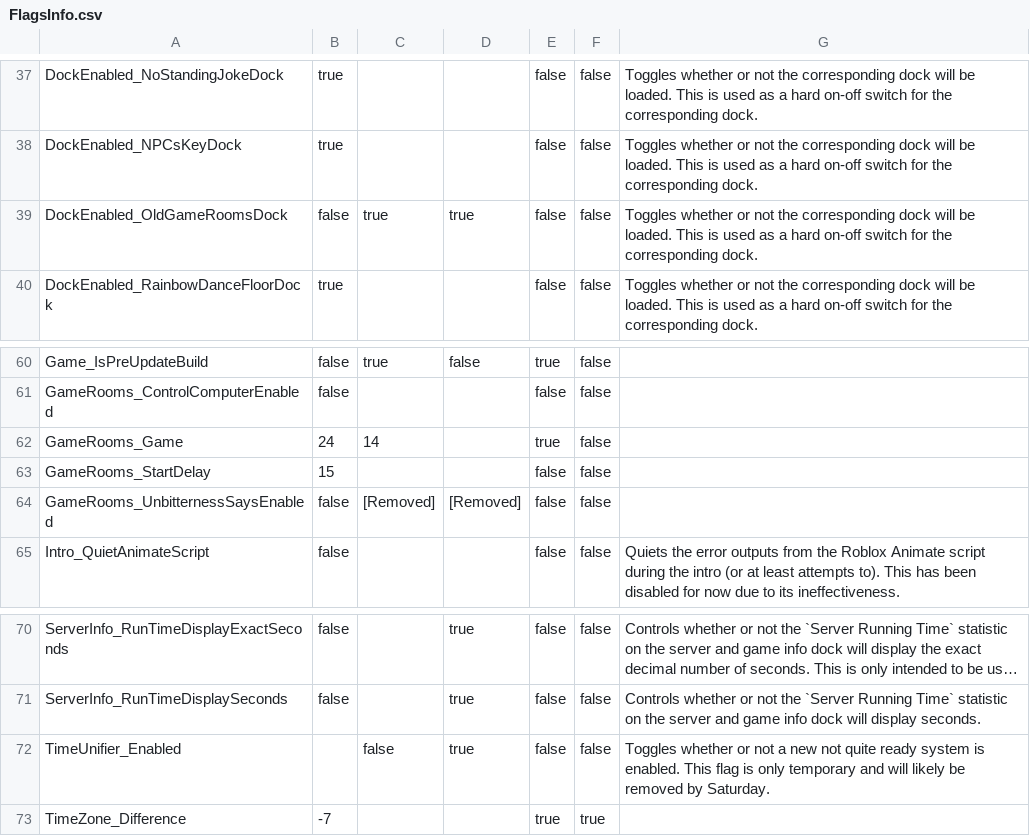
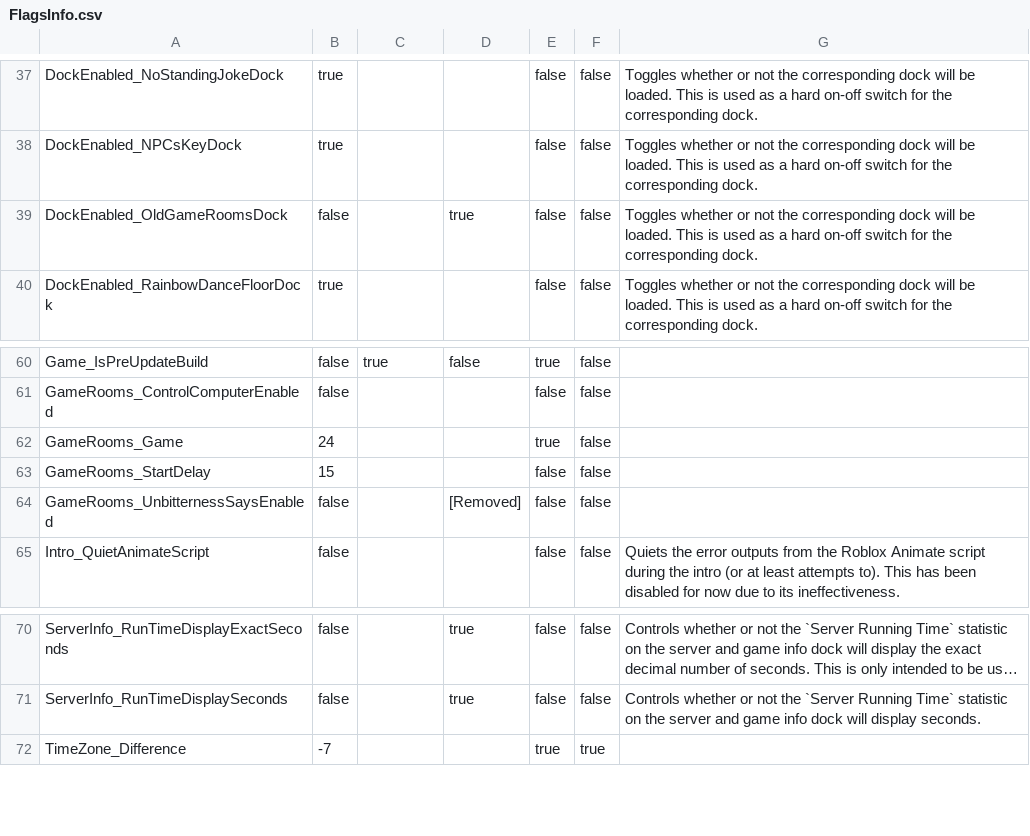
Before and after one commit to BOBDevStudio/RBAP-Flags, a CSV file: FlagsInfo.csv, drawn as a sheet; only a part is shown, gaps mark what is left out; long unchanged cells end in …; the diff names each change by its address in the sheet, - before the commit and + after, or states it on an @@ line.

Commit message:
TimeUnifier_Enabled: Updated FlagsInfo.csv with new info

```diff
--- a/FlagsInfo.csv
+++ b/FlagsInfo.csv
-C39: true
+C39: (empty)
-C62: 14
+C62: (empty)
-C64: [Removed]
+C64: (empty)
-row 72: TimeUnifier_Enabled |  | false | true | false | false | Toggles whether or not a new not quite ready system is enabled. This flag is only temporary and will likely be removed by Saturday.
```
